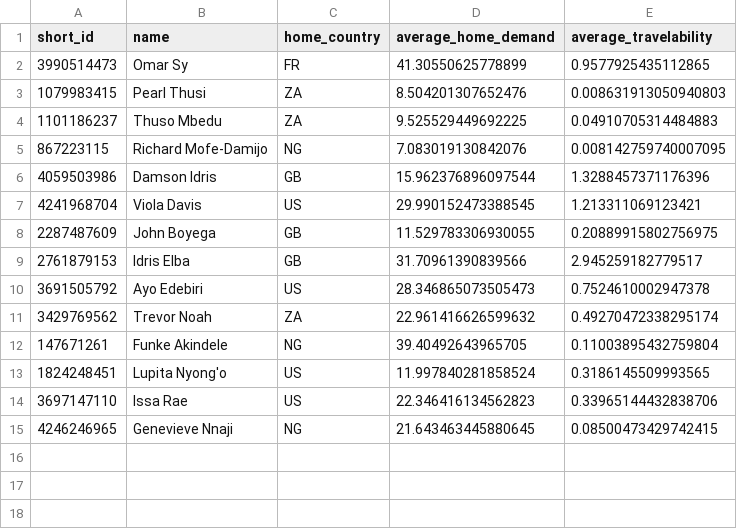
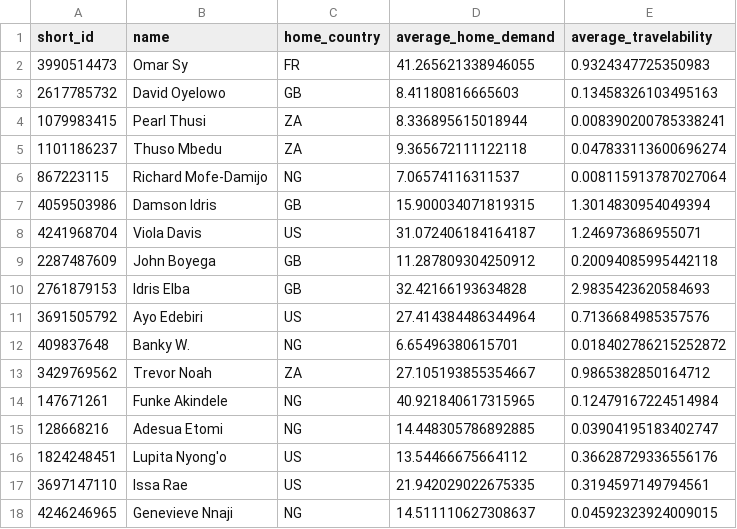
Before and after one commit to ben-parrot/talent-analysis, a CSV file: sources/talent/demand_vs_travelability.csv, drawn as a sheet.

```diff
--- a/sources/talent/demand_vs_travelability.csv
+++ b/sources/talent/demand_vs_travelability.csv
@@ -1,15 +1,18 @@
 short_id,name,home_country,average_home_demand,average_travelability
-3990514473,Omar Sy,FR,41.30550625778899,0.9577925435112865
-1079983415,Pearl Thusi,ZA,8.504201307652476,0.008631913050940803
-1101186237,Thuso Mbedu,ZA,9.525529449692225,0.04910705314484883
-867223115,Richard Mofe-Damijo,NG,7.083019130842076,0.008142759740007095
-4059503986,Damson Idris,GB,15.962376896097544,1.3288457371176396
-4241968704,Viola Davis,US,29.990152473388545,1.213311069123421
-2287487609,John Boyega,GB,11.529783306930055,0.20889915802756975
-2761879153,Idris Elba,GB,31.70961390839566,2.945259182779517
-3691505792,Ayo Edebiri,US,28.346865073505473,0.7524610002947378
-3429769562,Trevor Noah,ZA,22.961416626599632,0.49270472338295174
-147671261,Funke Akindele,NG,39.40492643965705,0.11003895432759804
-1824248451,Lupita Nyong'o,US,11.997840281858524,0.3186145509993565
-3697147110,Issa Rae,US,22.346416134562823,0.33965144432838706
-4246246965,Genevieve Nnaji,NG,21.643463445880645,0.08500473429742415
+3990514473,Omar Sy,FR,41.265621338946055,0.9324347725350983
+2617785732,David Oyelowo,GB,8.41180816665603,0.13458326103495163
+1079983415,Pearl Thusi,ZA,8.336895615018944,0.008390200785338241
+1101186237,Thuso Mbedu,ZA,9.365672111122118,0.047833113600696274
+867223115,Richard Mofe-Damijo,NG,7.06574116311537,0.008115913787027064
+4059503986,Damson Idris,GB,15.900034071819315,1.3014830954049394
+4241968704,Viola Davis,US,31.072406184164187,1.246973686955071
+2287487609,John Boyega,GB,11.287809304250912,0.20094085995442118
+2761879153,Idris Elba,GB,32.42166193634828,2.9835423620584693
+3691505792,Ayo Edebiri,US,27.414384486344964,0.7136684985357576
+409837648,Banky W.,NG,6.65496380615701,0.018402786215252872
+3429769562,Trevor Noah,ZA,27.105193855354667,0.9865382850164712
+147671261,Funke Akindele,NG,40.921840617315965,0.12479167224514984
+128668216,Adesua Etomi,NG,14.448305786892885,0.03904195183402747
+1824248451,Lupita Nyong'o,US,13.54466675664112,0.36628729336556176
+3697147110,Issa Rae,US,21.942029022675335,0.3194597149794561
+4246246965,Genevieve Nnaji,NG,14.511110627308637,0.04592323924009015
```
Also changed, not shown: sources/talent/demand_vs_travelability_2023_2025.csv, sources/talent/talent.csv, 8 other files.
